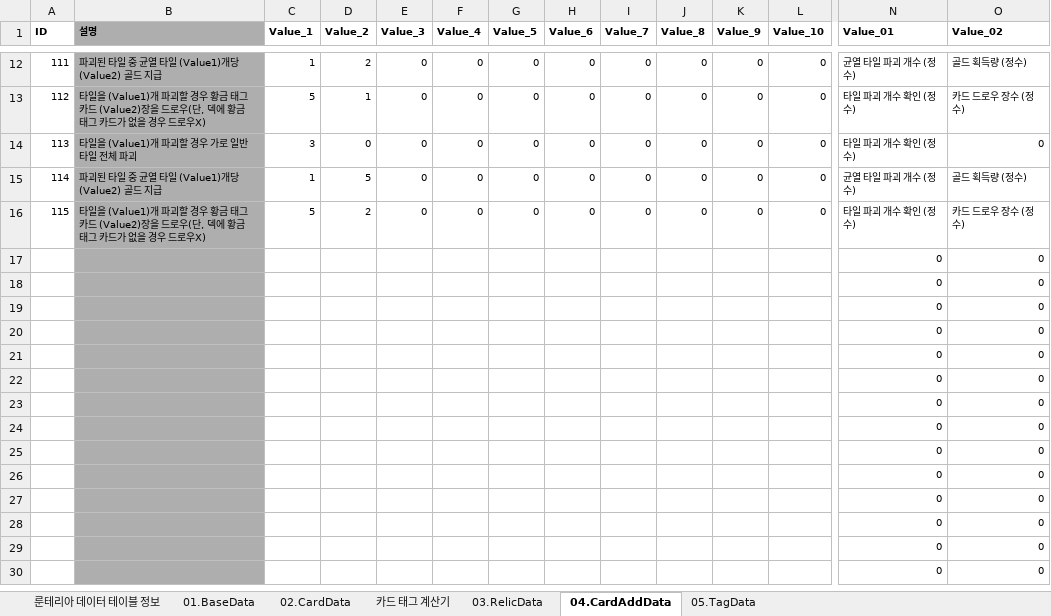
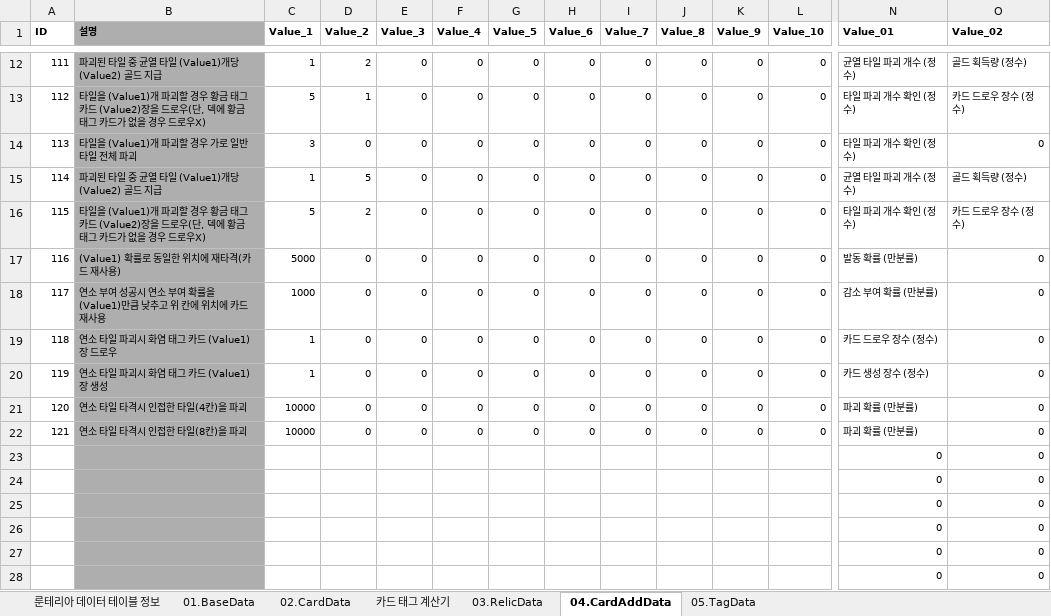
Before and after one commit to kauthor/FluffyDisdog, an Excel workbook: Plan/Table/룬테리아 데이터 테이블.xlsm, sheet 04.CardAddData, drawn as a sheet; only a part is shown, gaps mark what is left out; the shorter side is filled out with more unchanged rows; values as stored, in another font and other column widths than the file's, no borders; removed rows and columns are numbered as before the commit, all else as after; rows hold the shown columns only; the diff names each change by its address in the sheet, - before the commit and + after, or states it on an @@ line.

Commit message:
데이터 테이블 수정됐길래 작업 다시하기(2) - 03.RelicData 기입

```diff
--- a/Plan/Table/룬테리아 데이터 테이블.xlsm (sheet 04.CardAddData)
+++ b/Plan/Table/룬테리아 데이터 테이블.xlsm (sheet 04.CardAddData)
-row 17:  |  |  |  |  |  |  |  |  |  |  |  | 0 | 0
-row 18:  |  |  |  |  |  |  |  |  |  |  |  | 0 | 0
-row 19:  |  |  |  |  |  |  |  |  |  |  |  | 0 | 0
-row 20:  |  |  |  |  |  |  |  |  |  |  |  | 0 | 0
-row 21:  |  |  |  |  |  |  |  |  |  |  |  | 0 | 0
-row 22:  |  |  |  |  |  |  |  |  |  |  |  | 0 | 0
+row 17: 116 | (Value1) 확률로 동일한 위치에 재타격(카드 재사용) | 5000 | 0 | 0 | 0 | 0 | 0 | 0 | 0 | 0 | 0 | 발동 확률 (만분률) | 0
+row 18: 117 | 연소 부여 성공시 연소 부여 확률을 (Value1)만큼 낮추고 위 칸에 위치에 카드 재사용 | 1000 | 0 | 0 | 0 | 0 | 0 | 0 | 0 | 0 | 0 | 감소 부여 확률 (만분률) | 0
+row 19: 118 | 연소 타일 파괴시 화염 태그 카드 (Value1)장 드로우 | 1 | 0 | 0 | 0 | 0 | 0 | 0 | 0 | 0 | 0 | 카드 드로우 장수 (정수) | 0
+row 20: 119 | 연소 타일 파괴시 화염 태그 카드 (Value1)장 생성 | 1 | 0 | 0 | 0 | 0 | 0 | 0 | 0 | 0 | 0 | 카드 생성 장수 (정수) | 0
+row 21: 120 | 연소 타일 타격시 인접한 타일(4칸)을 파괴 | 10000 | 0 | 0 | 0 | 0 | 0 | 0 | 0 | 0 | 0 | 파괴 확률 (만분률) | 0
+row 22: 121 | 연소 타일 타격시 인접한 타일(8칸)을 파괴 | 10000 | 0 | 0 | 0 | 0 | 0 | 0 | 0 | 0 | 0 | 파괴 확률 (만분률) | 0
```
Also changed, not shown: sheet 03.RelicData.
